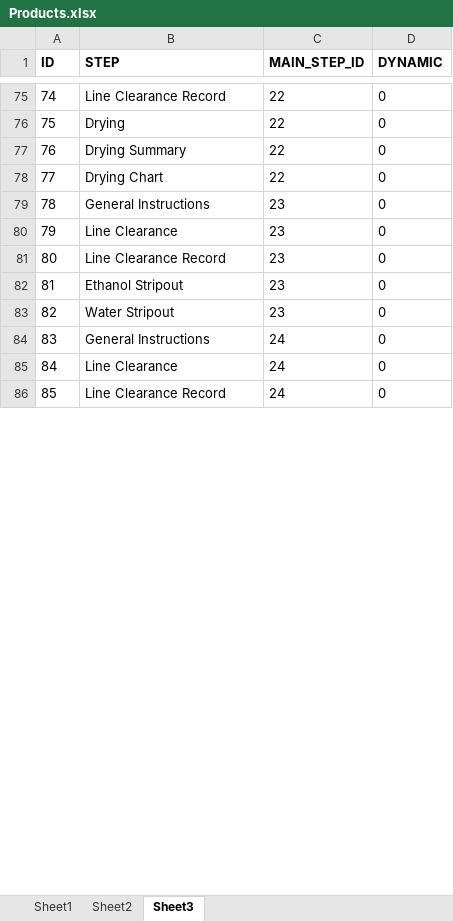
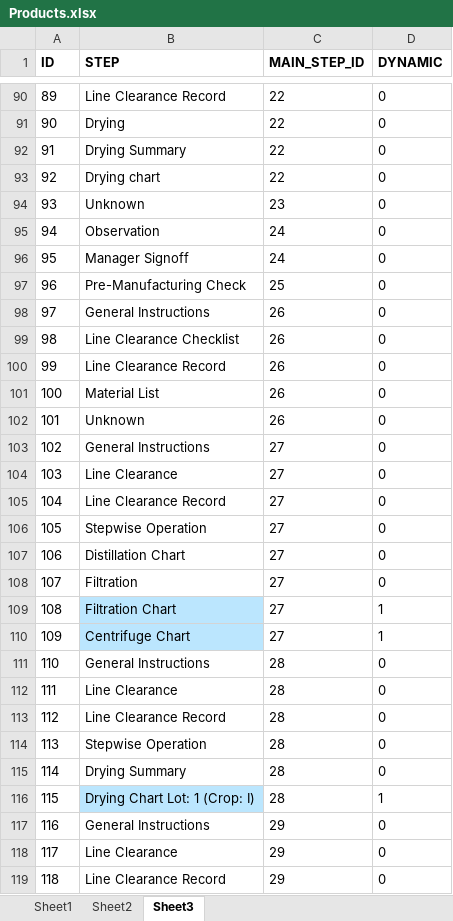
Before and after one commit to BilalBN/PDS_Backend_Production, an Excel workbook: assets/Products.xlsx, sheet Sheet3, drawn as a sheet; only a part is shown, gaps mark what is left out; values as stored, in another font and other column widths than the file's, no borders; removed rows and columns are numbered as before the commit, all else as after; the diff covers the shown part only; the diff names each change by its address in the sheet, - before the commit and + after, or states it on an @@ line.

```diff
--- a/assets/Products.xlsx (sheet Sheet3)
+++ b/assets/Products.xlsx (sheet Sheet3)
@@ column A (ID) renumbered between rows 8 and 209 @@
-B93 (STEP): Drying Chart
+B93 (STEP): Drying chart
+row 94: 93 | Unknown | 23 | 0
+row 95: 94 | Observation | 24 | 0
+row 96: 95 | Manager Signoff | 24 | 0
+row 97: 96 | Pre-Manufacturing Check | 25 | 0
-C98 (MAIN_STEP_ID): 23
+C98 (MAIN_STEP_ID): 26
+row 99: 98 | Line Clearance Checklist | 26 | 0
+row 100: 99 | Line Clearance Record | 26 | 0
+row 101: 100 | Material List | 26 | 0
+row 102: 101 | Unknown | 26 | 0
+row 103: 102 | General Instructions | 27 | 0
-C104:C105 (MAIN_STEP_ID): 23
+C104:C105 (MAIN_STEP_ID): 27
-row 82: 81 | Ethanol Stripout | 23 | 0
-row 83: 82 | Water Stripout | 23 | 0
+row 106: 105 | Stepwise Operation | 27 | 0
+row 107: 106 | Distillation Chart | 27 | 0
+row 108: 107 | Filtration | 27 | 0
+row 109: 108 | Filtration Chart | 27 | 1
+row 110: 109 | Centrifuge Chart | 27 | 1
-C111:C113 (MAIN_STEP_ID): 24
+C111:C113 (MAIN_STEP_ID): 28
+row 114: 113 | Stepwise Operation | 28 | 0
+row 115: 114 | Drying Summary | 28 | 0
+row 116: 115 | Drying Chart Lot: 1 (Crop: I) | 28 | 1
+row 117: 116 | General Instructions | 29 | 0
+row 118: 117 | Line Clearance | 29 | 0
+row 119: 118 | Line Clearance Record | 29 | 0
```
Also changed, not shown: 137 added rows, 9 removed rows and 41 edited cells elsewhere in this sheet, sheet Sheet2, 29 other files.
